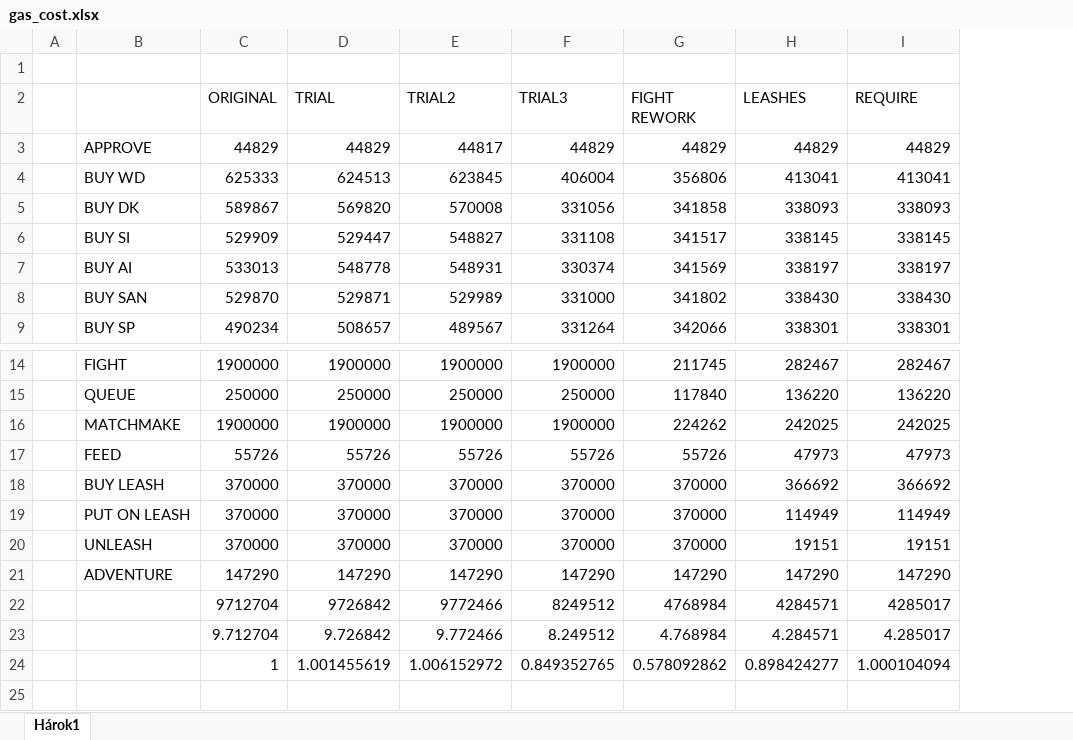
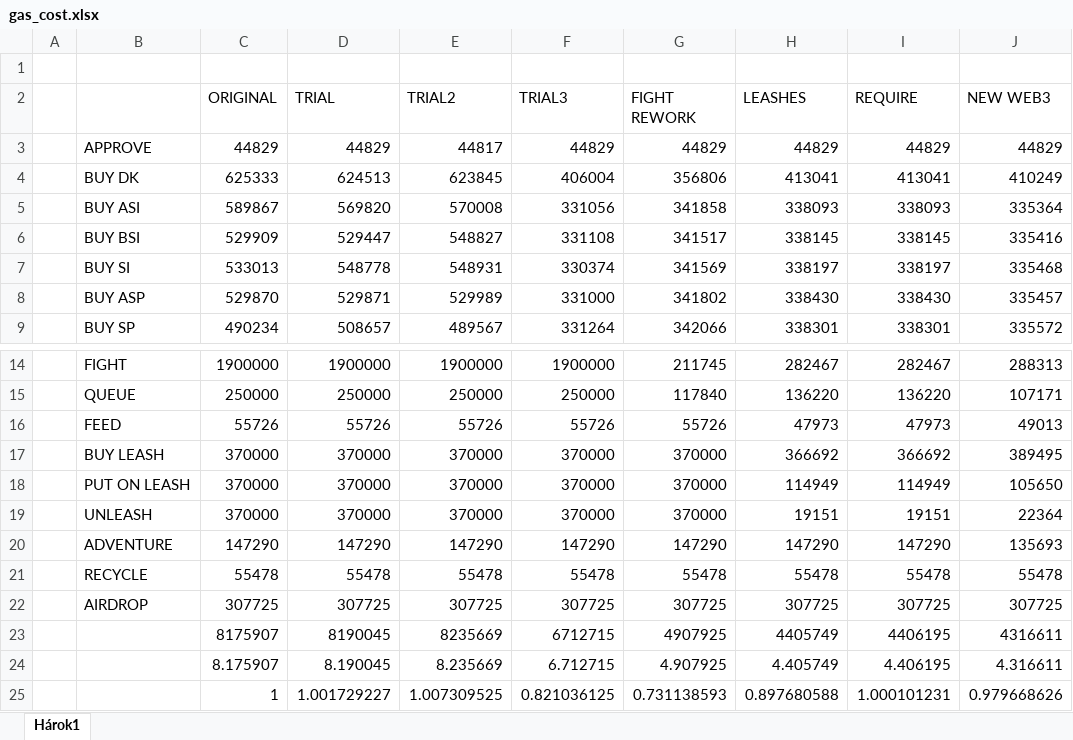
Before and after one commit to chvister/shibawars, an Excel workbook: docs/gas_cost.xlsx, sheet Hárok1, drawn as a sheet; only a part is shown, gaps mark what is left out; values as stored, in another font and other column widths than the file's, no borders; removed rows and columns are numbered as before the commit, all else as after; the diff names each change by its address in the sheet, - before the commit and + after, or states it on an @@ line.

Commit message:
gas cost review

```diff
--- a/docs/gas_cost.xlsx (sheet Hárok1)
+++ b/docs/gas_cost.xlsx (sheet Hárok1)
+column J (NEW WEB3), rows 3-9: 44829 | 410249 | 335364 | 335416 | 335468 | 335457 | 335572; rows 14-20: 288313 | 107171 | 49013 | 389495 | 105650 | 22364 | 135693
-B4: BUY WD
+B4: BUY DK
-B5: BUY DK
+B5: BUY ASI
-B6: BUY SI
+B6: BUY BSI
-B7: BUY AI
+B7: BUY SI
-B8: BUY SAN
+B8: BUY ASP
-row 16:  | MATCHMAKE | 1900000 | 1900000 | 1900000 | 1900000 | 224262 | 242025 | 242025
-row 22:  |  | 9712704 | 9726842 | 9772466 | 8249512 | 4768984 | 4284571 | 4285017
-row 23:  |  | 9.712704 | 9.726842 | 9.772466 | 8.249512 | 4.768984 | 4.284571 | 4.285017
-row 24:  |  | 1 | 1.001455619 | 1.006152972 | 0.849352765 | 0.578092862 | 0.898424277 | 1.000104094
+row 21:  | RECYCLE | 55478 | 55478 | 55478 | 55478 | 55478 | 55478 | 55478 | 55478
+row 22:  | AIRDROP | 307725 | 307725 | 307725 | 307725 | 307725 | 307725 | 307725 | 307725
+row 23:  |  | 8175907 | 8190045 | 8235669 | 6712715 | 4907925 | 4405749 | 4406195 | 4316611
+row 24:  |  | 8.175907 | 8.190045 | 8.235669 | 6.712715 | 4.907925 | 4.405749 | 4.406195 | 4.316611
+row 25:  |  | 1 | 1.001729227 | 1.007309525 | 0.821036125 | 0.731138593 | 0.897680588 | 1.000101231 | 0.979668626
```
Also changed, not shown: 7 other files.
